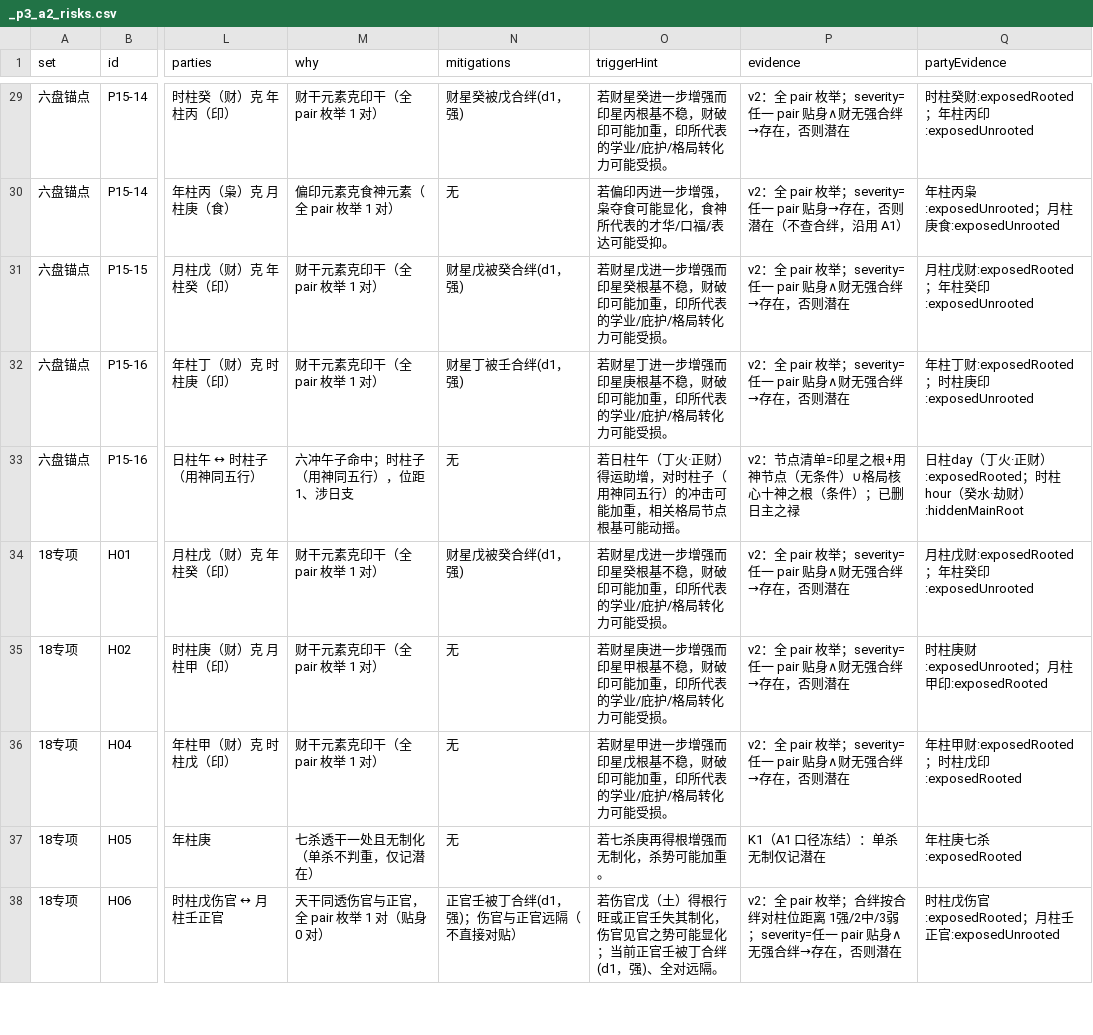
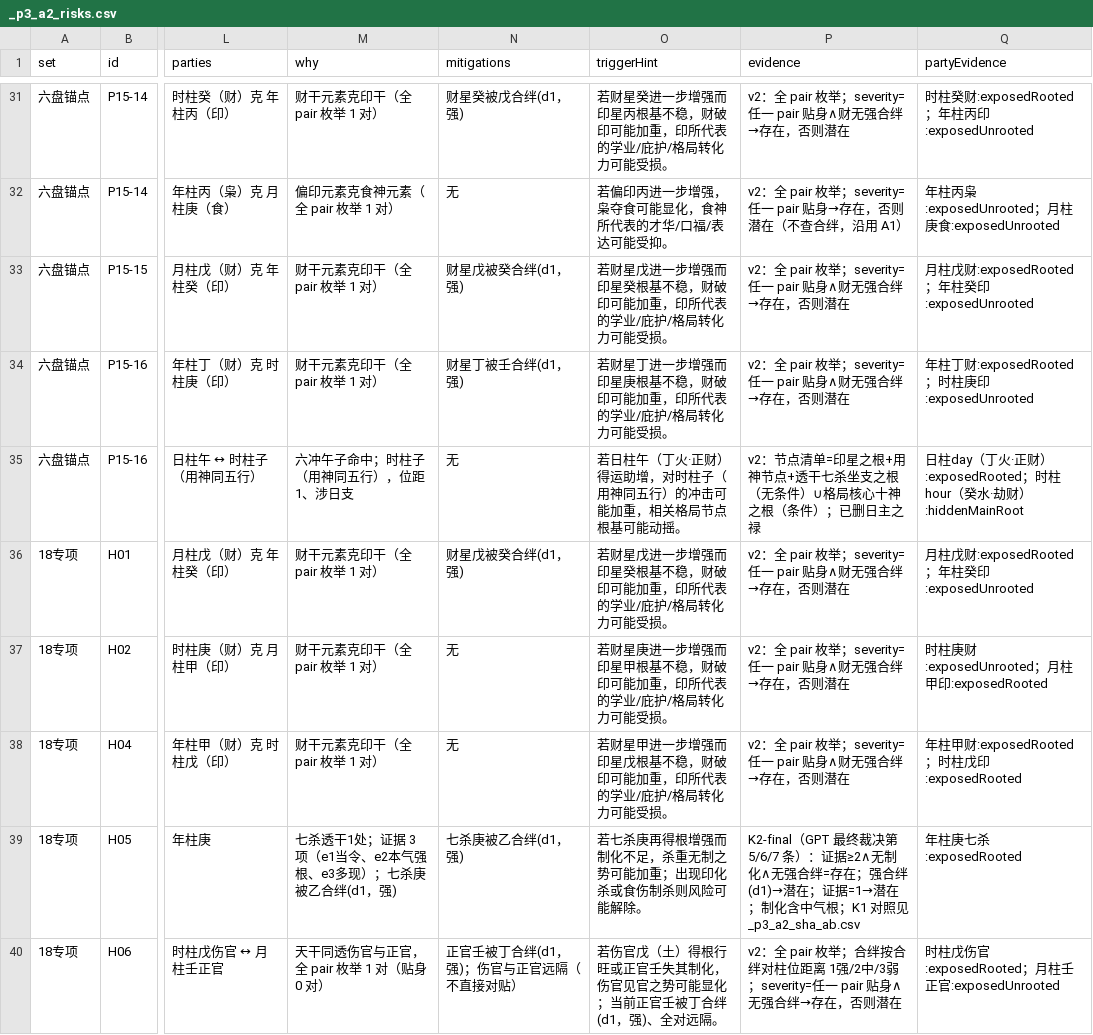
Before and after one commit to Eriver111/zhishi-bazi, a CSV file: _p3_a2_risks.csv, drawn as a sheet; only a part is shown, gaps mark what is left out; addresses are those after the commit; the diff covers the shown part only; the diff names each change by its address in the sheet, - before the commit and + after, or states it on an @@ line.

```diff
--- a/_p3_a2_risks.csv
+++ b/_p3_a2_risks.csv
-P35 (evidence): …用神节点（无条件…
+P35 (evidence): …用神节点+透干七杀坐支之根（无条件…
-M39 (why): 七杀透干一处且无制化（单杀不判重，仅记潜在）
+M39 (why): 七杀透干1处；证据 3 项（e1当令、e2本气强根、e3多现）；七杀庚被乙合绊(d1，强)
-N39 (mitigations): 无
+N39 (mitigations): 七杀庚被乙合绊(d1，强)
-O39 (triggerHint): 若七杀庚再得根增强而无制化，杀势可能加重。
+O39 (triggerHint): 若七杀庚再得根增强而制化不足，杀重无制之势可能加重；出现印化杀或食伤制杀则风险可能解除。
-P39 (evidence): K1（A1 口径冻结）：单杀无制仅记潜在
+P39 (evidence): K2-final（GPT 最终裁决第 5/6/7 条）：证据≥2∧无制化∧无强合绊=存在；强合绊(d1)→潜在；证据=1→潜在；制化含中气根；K1 对照见 _p3_a2_sha_ab.csv
```
Also changed, not shown: 2 added rows, 1 removed row and 25 edited cells elsewhere in this file, _p3_a2_sha_ab.csv, 2 other files.
